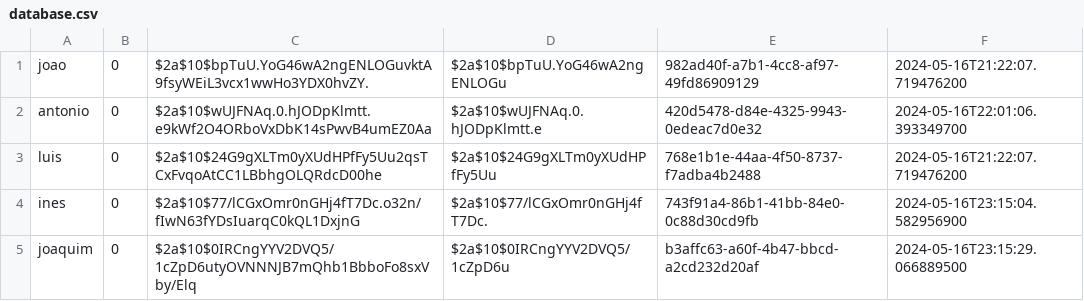
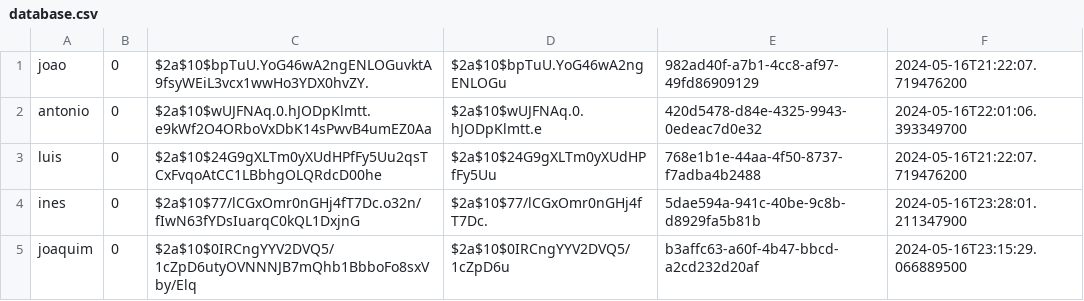
Before and after one commit to Adriano-7/feup-cpd-project-2, a CSV file: assign2/src/main/java/org/project/database/database.csv, drawn as a sheet.

```diff
--- a/assign2/src/main/java/org/project/database/database.csv
+++ b/assign2/src/main/java/org/project/database/database.csv
@@ -3,3 +3,3 @@ antonio,0,$2a$10$wUJFNAq.0.hJODpKlmtt.e9kWf2O4ORboVxDbK14sPwvB4umEZ0Aa,$2a$10$wU
 luis,0,$2a$10$24G9gXLTm0yXUdHPfFy5Uu2qsTCxFvqoAtCC1LBbhgOLQRdcD00he,$2a$10$24G9gXLTm0yXUdHPfFy5Uu,768e1b1e-44aa-4f50-8737-f7adba4b2488,2024-05-16T21:22:07.719476200
-ines,0,$2a$10$77/lCGxOmr0nGHj4fT7Dc.o32n/fIwN63fYDsIuarqC0kQL1DxjnG,$2a$10$77/lCGxOmr0nGHj4fT7Dc.,743f91a4-86b1-41bb-84e0-0c88d30cd9fb,2024-05-16T23:15:04.582956900
+ines,0,$2a$10$77/lCGxOmr0nGHj4fT7Dc.o32n/fIwN63fYDsIuarqC0kQL1DxjnG,$2a$10$77/lCGxOmr0nGHj4fT7Dc.,5dae594a-941c-40be-9c8b-d8929fa5b81b,2024-05-16T23:28:01.211347900
 joaquim,0,$2a$10$0IRCngYYV2DVQ5/1cZpD6utyOVNNNJB7mQhb1BbboFo8sxVby/Elq,$2a$10$0IRCngYYV2DVQ5/1cZpD6u,b3affc63-a60f-4b47-bbcd-a2cd232d20af,2024-05-16T23:15:29.066889500
```
Also changed, not shown: 6 other files.
